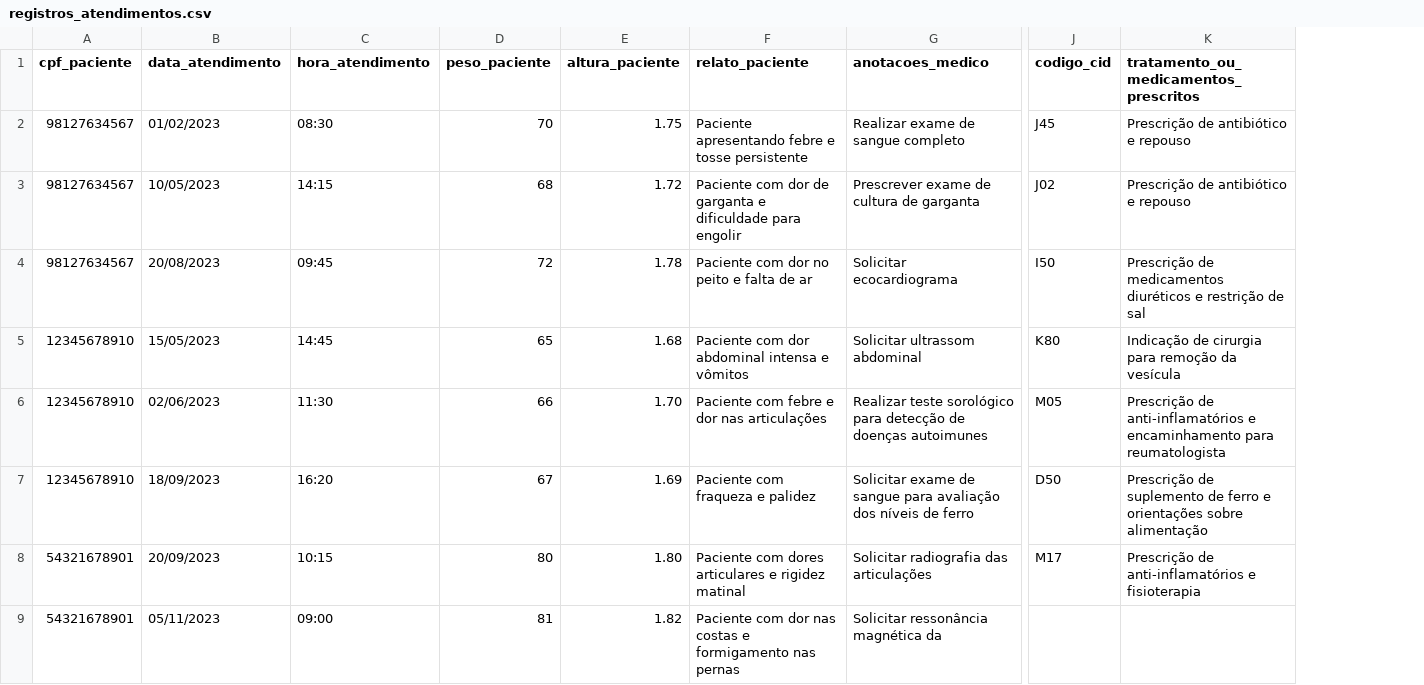
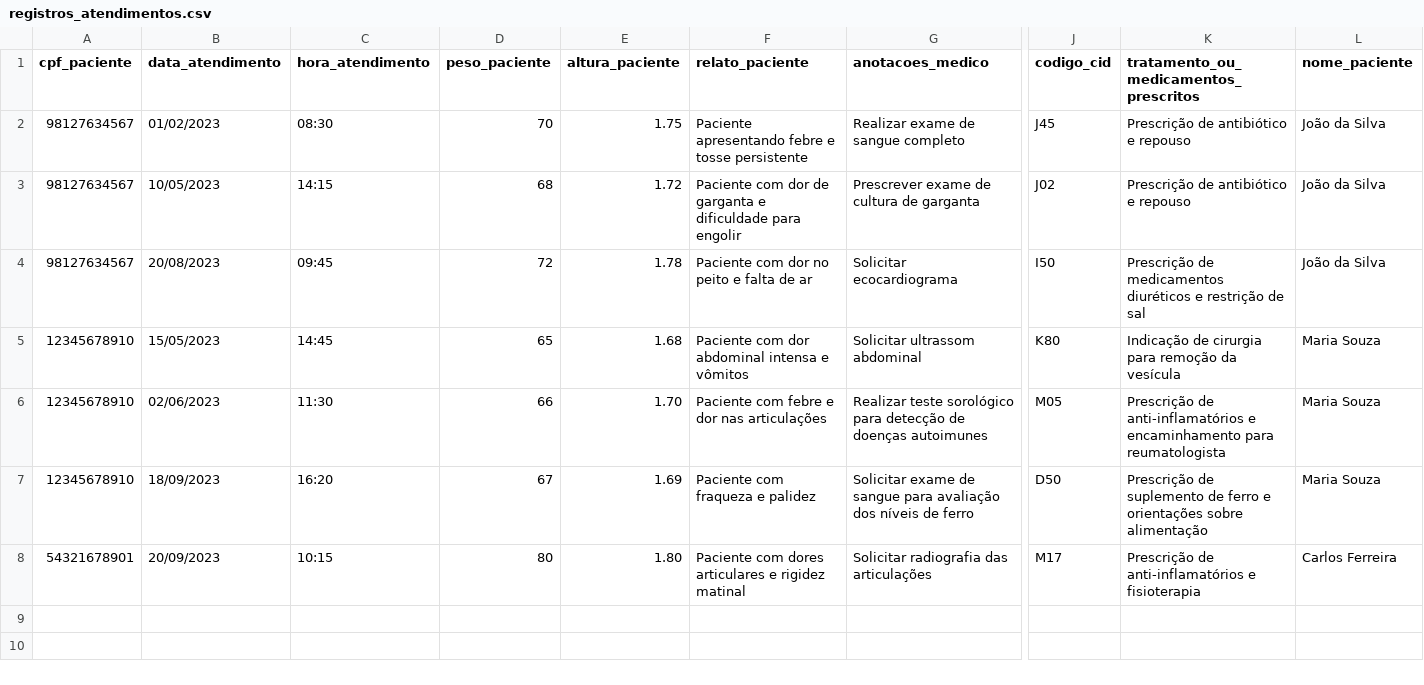
Before and after one commit to Ott-on/Sistema-de-Cadastro-de-Pacientes, a CSV file: dados/registros_atendimentos.csv, drawn as a sheet; only a part is shown, gaps mark what is left out; removed rows and columns are numbered as before the commit, all else as after; rows hold the shown columns only; the diff names each change by its address in the sheet, - before the commit and + after, or states it on an @@ line.

Commit message:
implementacao do relatorio

```diff
--- a/dados/registros_atendimentos.csv
+++ b/dados/registros_atendimentos.csv
+column L (nome_paciente), rows 2-8: João da Silva | João da Silva | João da Silva | Maria Souza | Maria Souza | Maria Souza | Carlos Ferreira
-row 9: 54321678901 | 05/11/2023 | 09:00 | 81 | 1.82 | Paciente com dor nas costas e formigamento nas pernas | Solicitar ressonância magnética da
```
Also changed, not shown: 4 other files.
